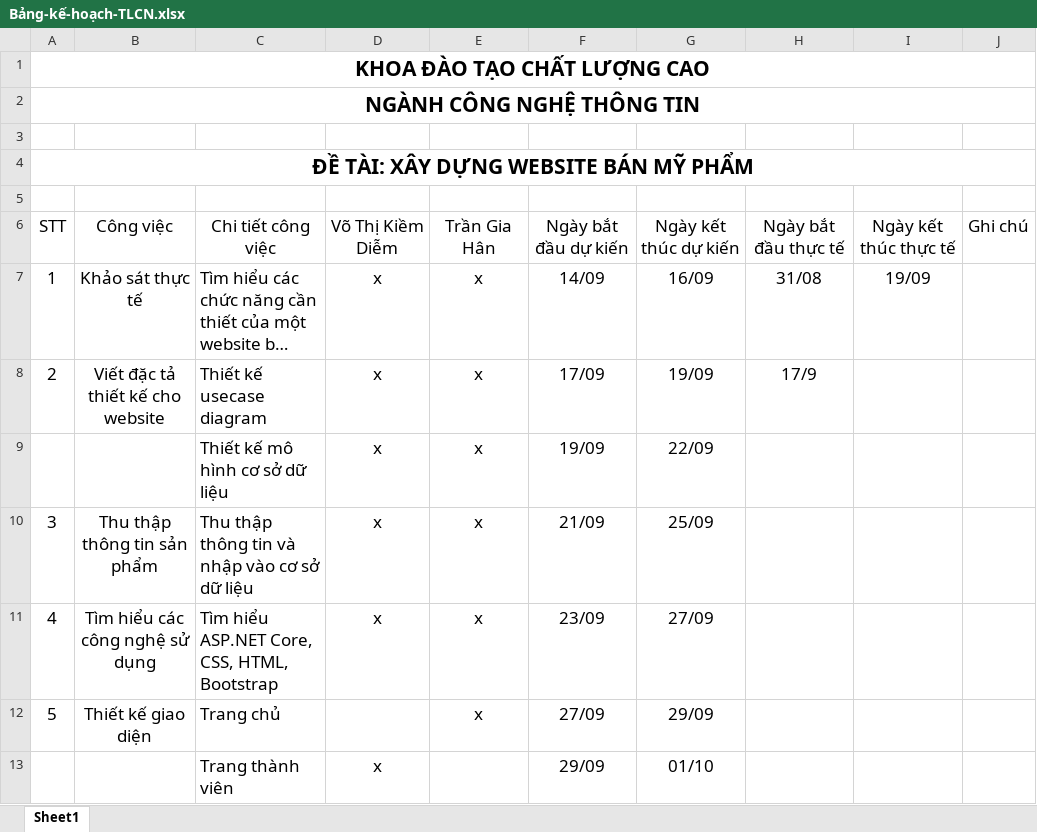
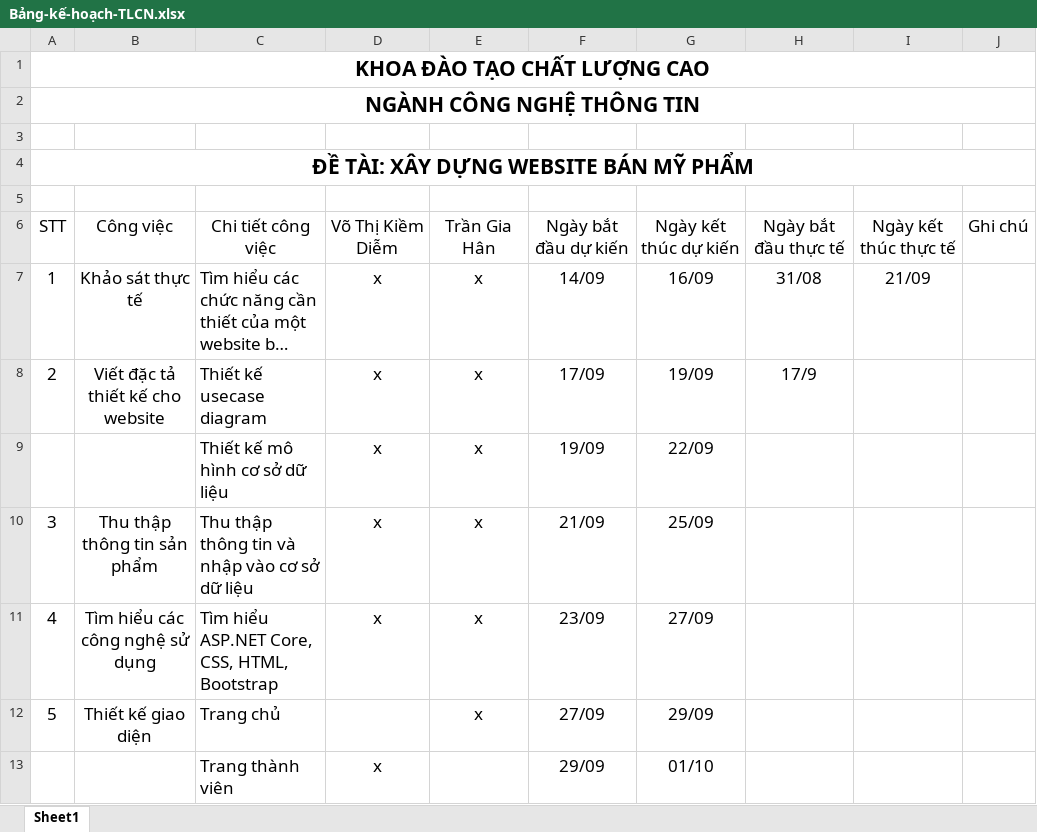
Before and after one commit to Lenguyenhieu1605/mypham, an Excel workbook: Documents/Bảng-kế-hoạch-TLCN.xlsx, sheet Sheet1, drawn as a sheet; only a part is shown; long unchanged cells end in …; values as stored, in another font and other column widths than the file's, no borders; table styles not drawn; the diff names each change by its address in the sheet, - before the commit and + after, or states it on an @@ line.

```diff
--- a/Documents/Bảng-kế-hoạch-TLCN.xlsx (sheet Sheet1)
+++ b/Documents/Bảng-kế-hoạch-TLCN.xlsx (sheet Sheet1)
-I7: 19/09
+I7: 21/09
```
Also changed, not shown: 1 other file.
